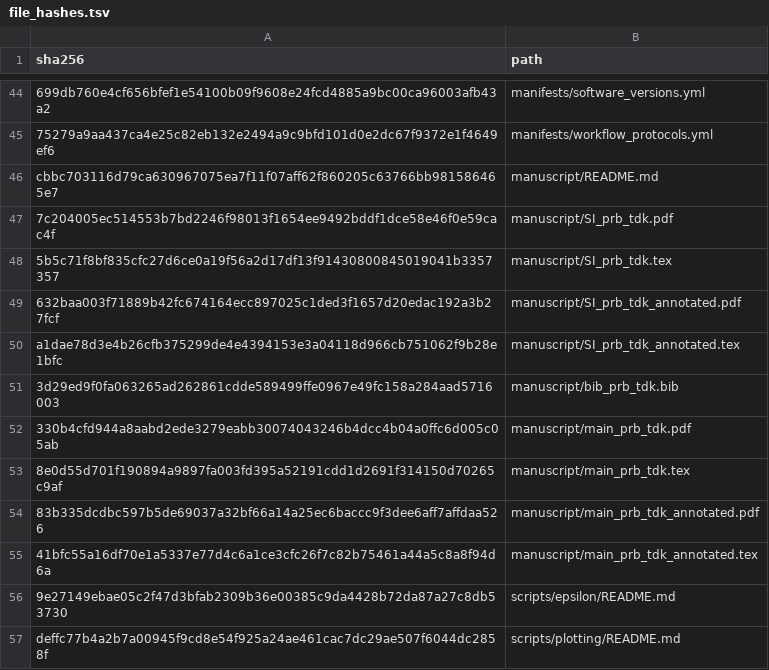
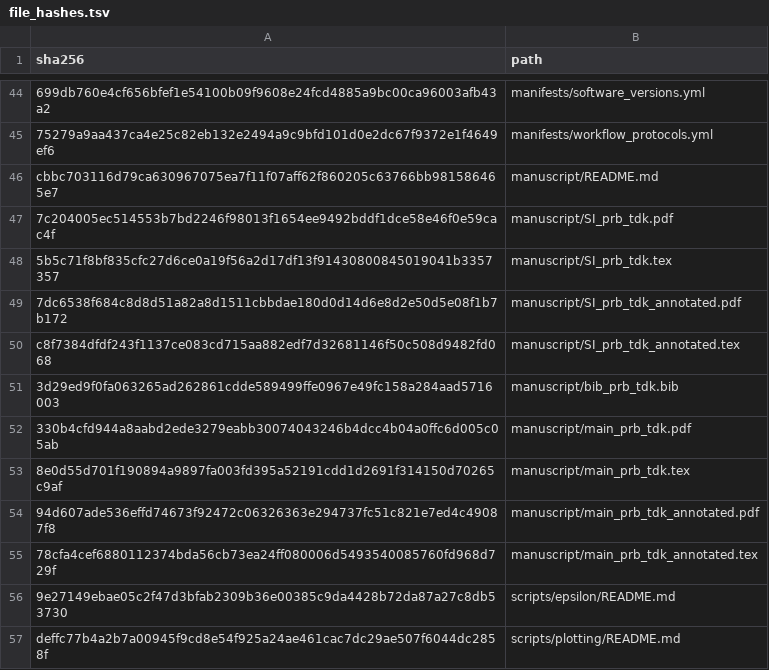
Before and after one commit to DCM-Uni-Paderborn/UZH-protocol, a TSV file: manifests/file_hashes.tsv, drawn as a sheet; only a part is shown, gaps mark what is left out.

```diff
--- a/manifests/file_hashes.tsv
+++ b/manifests/file_hashes.tsv
@@ -48,4 +48,4 @@ cbbc703116d79ca630967075ea7f11f07aff62f860205c63766bb981586465e7	manuscript/READ
 5b5c71f8bf835cfc27d6ce0a19f56a2d17df13f91430800845019041b3357357	manuscript/SI_prb_tdk.tex
-632baa003f71889b42fc674164ecc897025c1ded3f1657d20edac192a3b27fcf	manuscript/SI_prb_tdk_annotated.pdf
-a1dae78d3e4b26cfb375299de4e4394153e3a04118d966cb751062f9b28e1bfc	manuscript/SI_prb_tdk_annotated.tex
+7dc6538f684c8d8d51a82a8d1511cbbdae180d0d14d6e8d2e50d5e08f1b7b172	manuscript/SI_prb_tdk_annotated.pdf
+c8f7384dfdf243f1137ce083cd715aa882edf7d32681146f50c508d9482fd068	manuscript/SI_prb_tdk_annotated.tex
 3d29ed9f0fa063265ad262861cdde589499ffe0967e49fc158a284aad5716003	manuscript/bib_prb_tdk.bib
@@ -53,4 +53,4 @@ a1dae78d3e4b26cfb375299de4e4394153e3a04118d966cb751062f9b28e1bfc	manuscript/SI_p
 8e0d55d701f190894a9897fa003fd395a52191cdd1d2691f314150d70265c9af	manuscript/main_prb_tdk.tex
-83b335dcdbc597b5de69037a32bf66a14a25ec6baccc9f3dee6aff7affdaa526	manuscript/main_prb_tdk_annotated.pdf
-41bfc55a16df70e1a5337e77d4c6a1ce3cfc26f7c82b75461a44a5c8a8f94d6a	manuscript/main_prb_tdk_annotated.tex
+94d607ade536effd74673f92472c06326363e294737fc51c821e7ed4c49087f8	manuscript/main_prb_tdk_annotated.pdf
+78cfa4cef6880112374bda56cb73ea24ff080006d5493540085760fd968d729f	manuscript/main_prb_tdk_annotated.tex
 9e27149ebae05c2f47d3bfab2309b36e00385c9da4428b72da87a27c8db53730	scripts/epsilon/README.md
```
Also changed, not shown: 4 other files.
